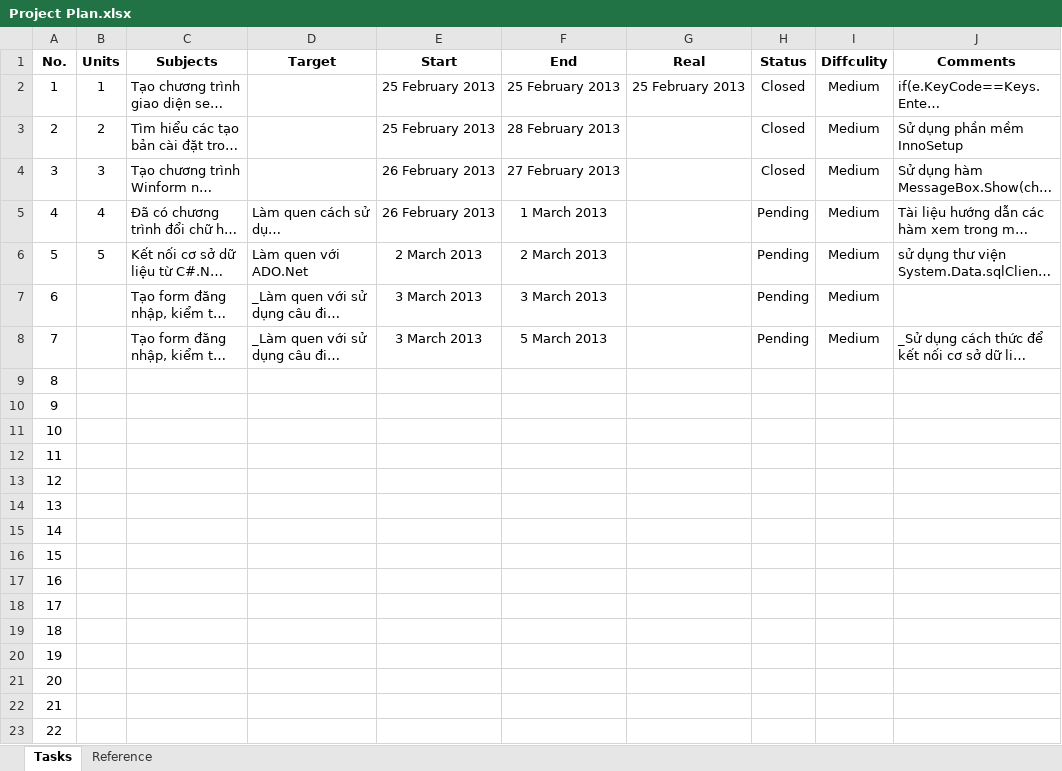
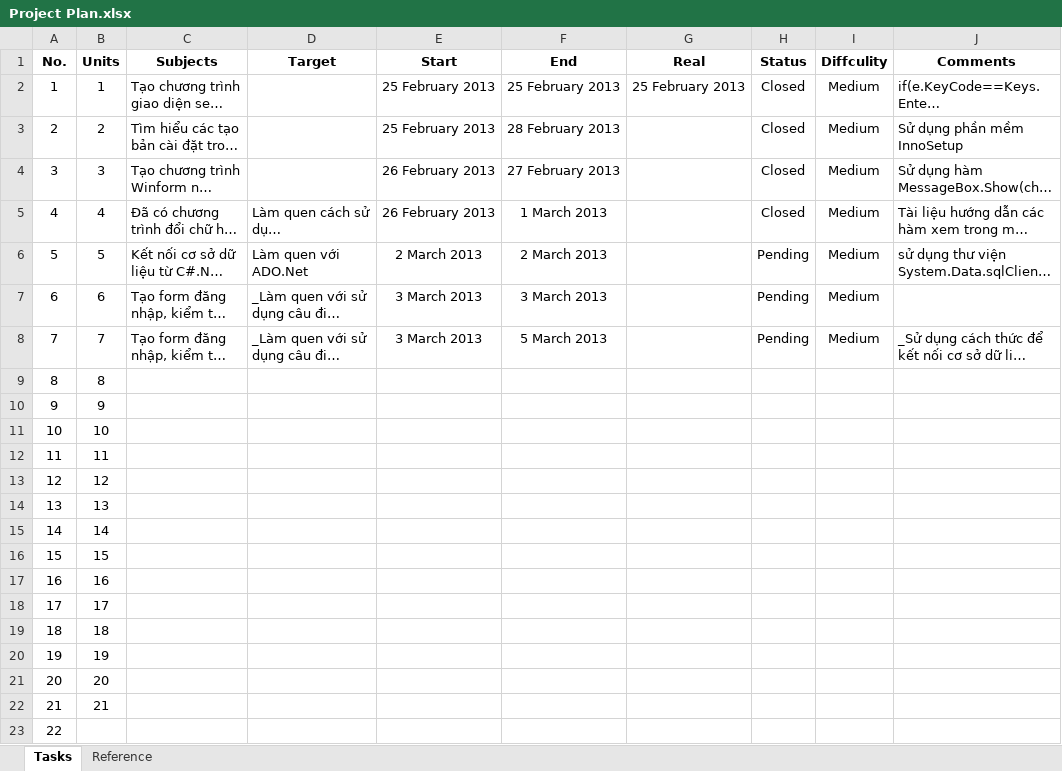
Before and after one commit to pthdnq/csharp-project-nduang, an Excel workbook: Plan/Project Plan.xlsx, sheet Tasks, drawn as a sheet; long unchanged cells end in …; values as stored, in another font and other column widths than the file's, no borders; the diff names each change by its address in the sheet, - before the commit and + after, or states it on an @@ line.

Commit message:
update plan

```diff
--- a/Plan/Project Plan.xlsx (sheet Tasks)
+++ b/Plan/Project Plan.xlsx (sheet Tasks)
-H5 (Status): Pending
+H5 (Status): Closed
-B7 (Units): (empty)
+B7 (Units): 6
-B8 (Units): (empty)
+B8 (Units): 7
-B9 (Units): (empty)
+B9 (Units): 8
-B10 (Units): (empty)
+B10 (Units): 9
-B11 (Units): (empty)
+B11 (Units): 10
-B12 (Units): (empty)
+B12 (Units): 11
-B13 (Units): (empty)
+B13 (Units): 12
-B14 (Units): (empty)
+B14 (Units): 13
-B15 (Units): (empty)
+B15 (Units): 14
-B16 (Units): (empty)
+B16 (Units): 15
-B17 (Units): (empty)
+B17 (Units): 16
-B18 (Units): (empty)
+B18 (Units): 17
-B19 (Units): (empty)
+B19 (Units): 18
-B20 (Units): (empty)
+B20 (Units): 19
-B21 (Units): (empty)
+B21 (Units): 20
-B22 (Units): (empty)
+B22 (Units): 21
```
